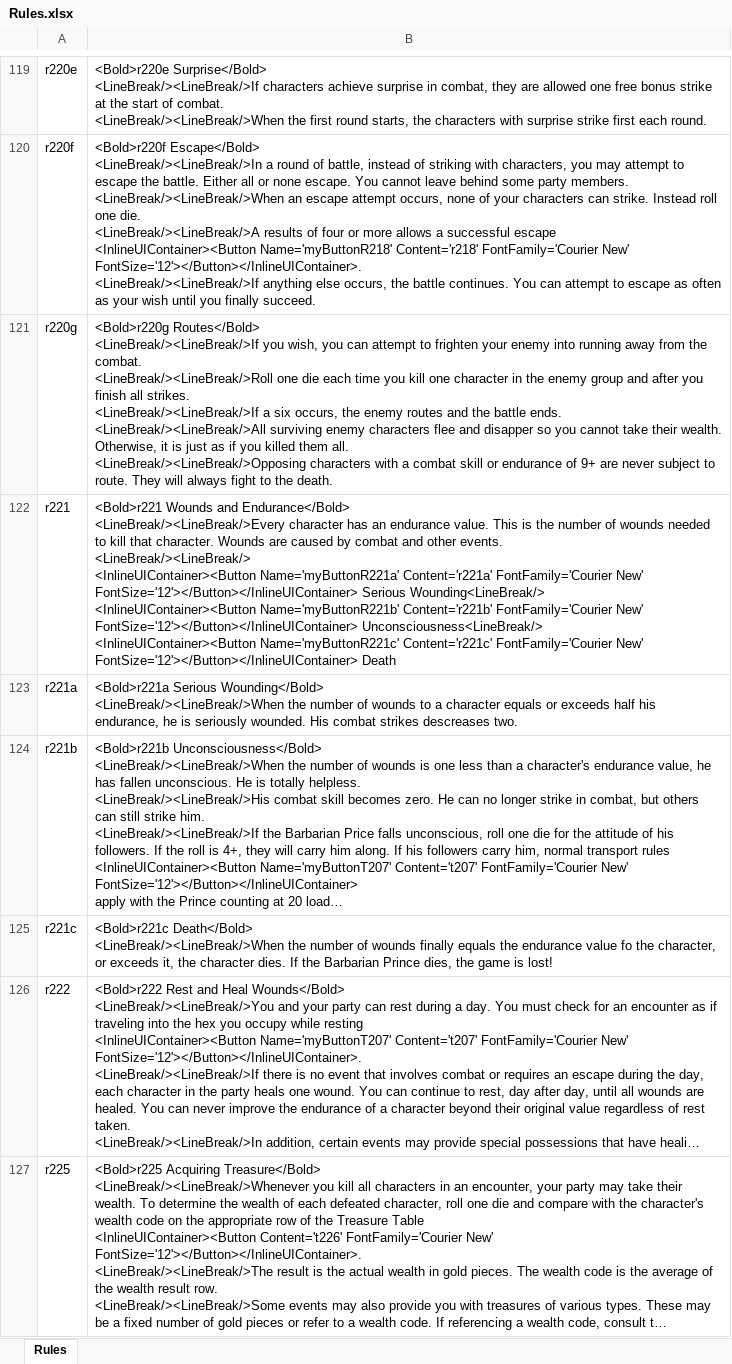
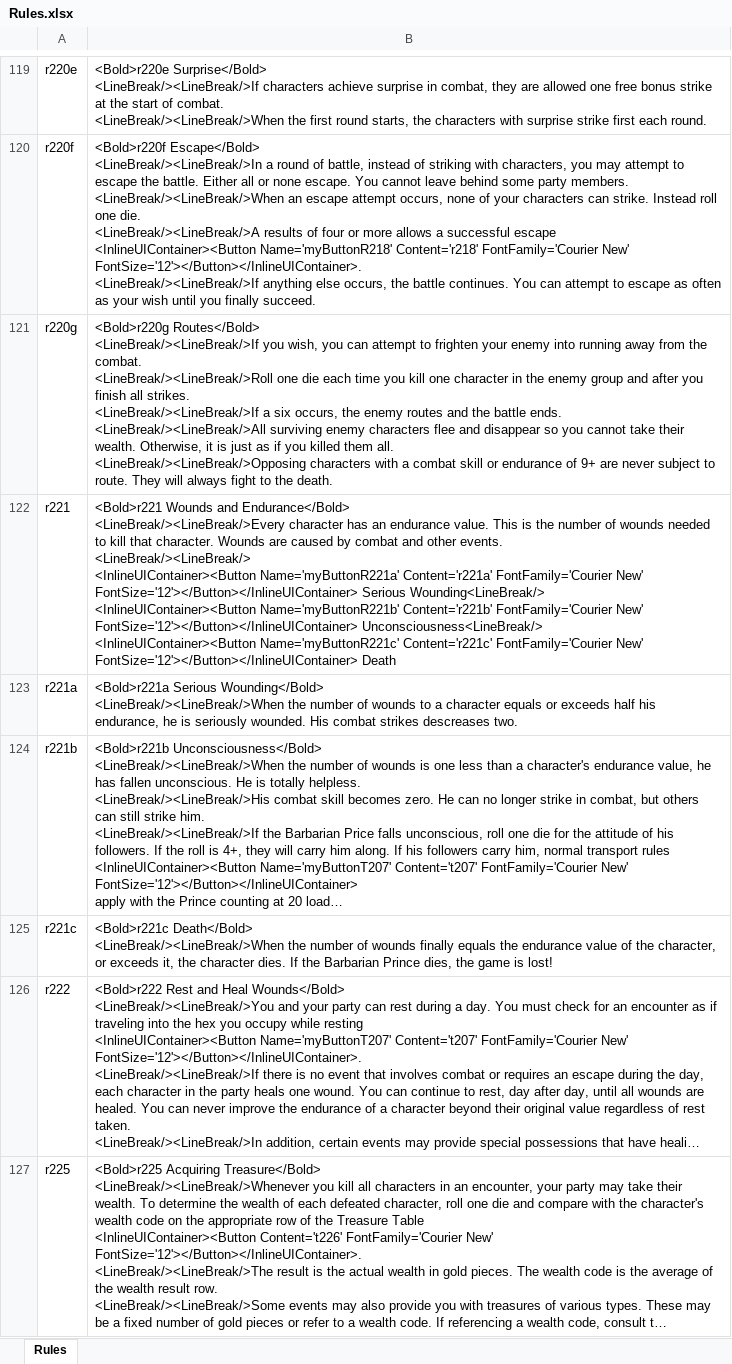
Before and after one commit to happysulla/BarbarianPrince, an Excel workbook: DesignDocs/Rules.xlsx, sheet Rules, drawn as a sheet; only a part is shown, gaps mark what is left out; long unchanged cells end in …; values as stored, in another font and other column widths than the file's, no borders; the diff names each change by its address in the sheet, - before the commit and + after, or states it on an @@ line.

```diff
--- a/DesignDocs/Rules.xlsx (sheet Rules)
+++ b/DesignDocs/Rules.xlsx (sheet Rules)
-B121: …flee and disapper so you…
+B121: …flee and disappear so you…
-B125: …endurance value fo the character,…
+B125: …endurance value of the character,…
```
Also changed, not shown: 6 other files.
